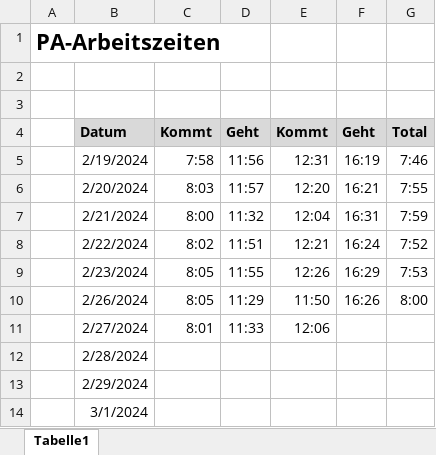
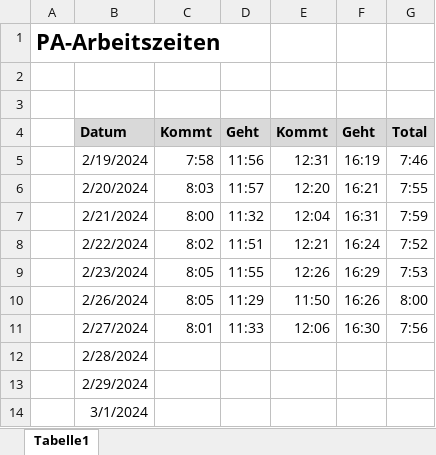
Before and after one commit to DC2305/Fussball-Webapplikation, an Excel workbook: 07_Tag 07/PA-Arbeitszeiten_0.7_Cvetkovic_David.xlsx, sheet Tabelle1, drawn as a sheet; values as stored, in another font and other column widths than the file's, no borders; the diff names each change by its address in the sheet, - before the commit and + after, or states it on an @@ line.

```diff
--- a/07_Tag 07/PA-Arbeitszeiten_0.7_Cvetkovic_David.xlsx (sheet Tabelle1)
+++ b/07_Tag 07/PA-Arbeitszeiten_0.7_Cvetkovic_David.xlsx (sheet Tabelle1)
-F11: (empty)
+F11: 16:30
-G11: (empty)
+G11: 7:56
```
Also changed, not shown: 07_Tag 07/Soll-Ist-Zeitplan_0.7_Cvetkovic_David.xlsx, 5 other files.
